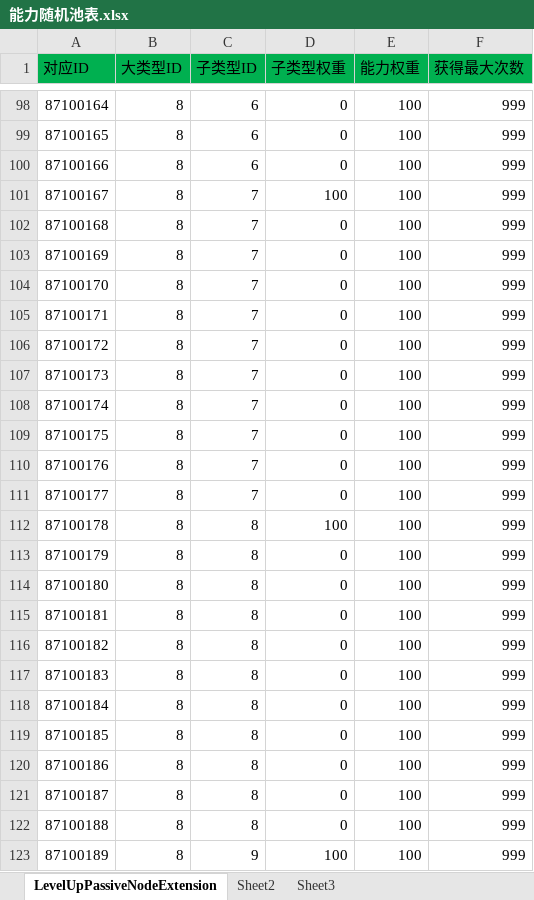
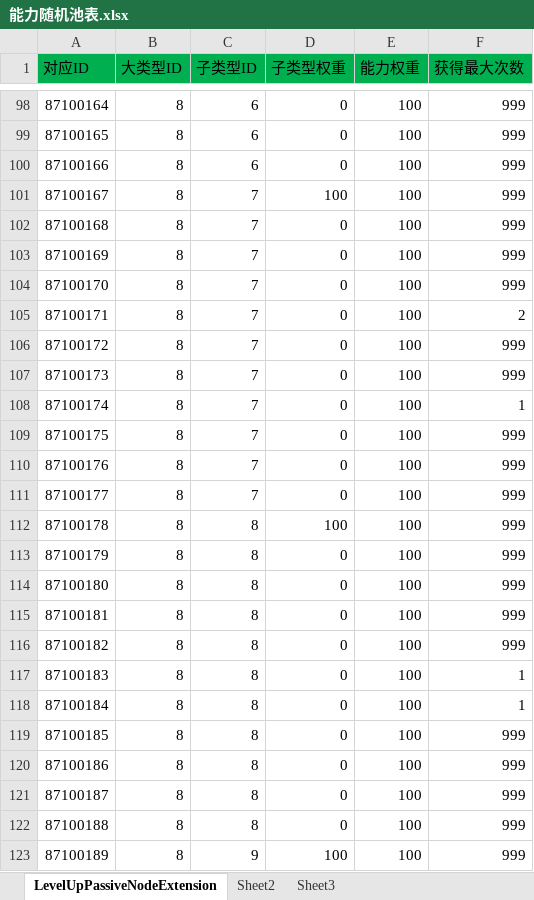
Before and after one commit to xiaozhuzzz/XiakePreMod, an Excel workbook: Excel文件/能力随机池表.xlsx, sheet LevelUpPassiveNodeExtension, drawn as a sheet; only a part is shown, gaps mark what is left out; values as stored, in another font and other column widths than the file's, no borders; the diff names each change by its address in the sheet, - before the commit and + after, or states it on an @@ line.

```diff
--- a/Excel文件/能力随机池表.xlsx (sheet LevelUpPassiveNodeExtension)
+++ b/Excel文件/能力随机池表.xlsx (sheet LevelUpPassiveNodeExtension)
-F105 (获得最大次数): 999
+F105 (获得最大次数): 2
-F108 (获得最大次数): 999
+F108 (获得最大次数): 1
-F117:F118 (获得最大次数): 999
+F117:F118 (获得最大次数): 1
```
Also changed, not shown: 5 other files.
